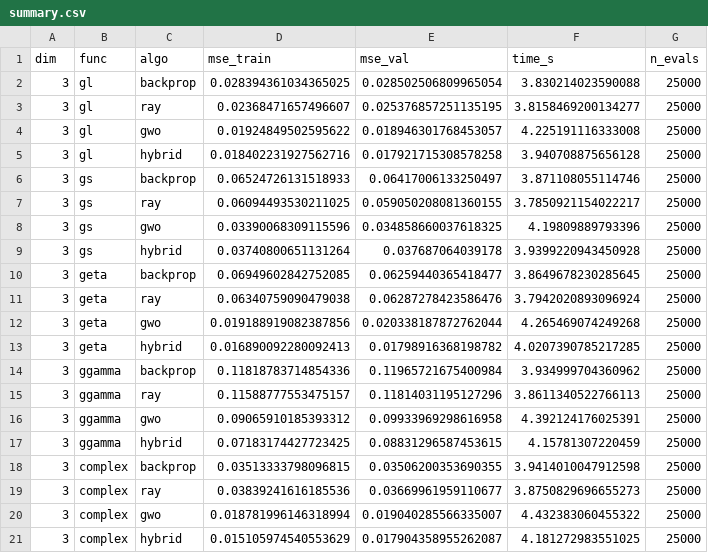
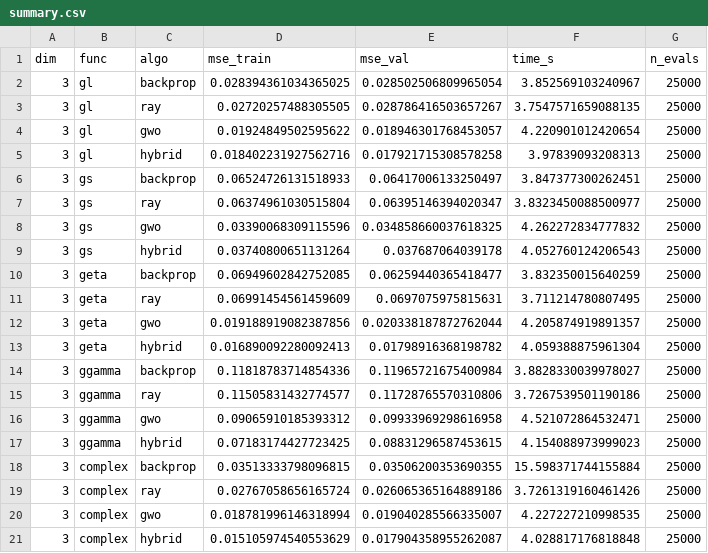
Before and after one commit to dylanathouel/non-countigous-deep, a CSV file: results/3d/summary.csv, drawn as a sheet.

```diff
--- a/results/3d/summary.csv
+++ b/results/3d/summary.csv
@@ -1,21 +1,21 @@
 dim,func,algo,mse_train,mse_val,time_s,n_evals
-3,gl,backprop,0.028394361034365025,0.028502506809965054,3.830214023590088,25000
-3,gl,ray,0.02368471657496607,0.025376857251135195,3.8158469200134277,25000
-3,gl,gwo,0.01924849502595622,0.018946301768453057,4.225191116333008,25000
-3,gl,hybrid,0.018402231927562716,0.017921715308578258,3.940708875656128,25000
-3,gs,backprop,0.06524726131518933,0.06417006133250497,3.871108055114746,25000
-3,gs,ray,0.06094493530211025,0.059050208081360155,3.7850921154022217,25000
-3,gs,gwo,0.03390068309115596,0.034858660037618325,4.19809889793396,25000
-3,gs,hybrid,0.03740800651131264,0.037687064039178,3.9399220943450928,25000
-3,geta,backprop,0.06949602842752085,0.06259440365418477,3.8649678230285645,25000
-3,geta,ray,0.06340759090479038,0.06287278423586476,3.7942020893096924,25000
-3,geta,gwo,0.019188919082387856,0.020338187872762044,4.265469074249268,25000
-3,geta,hybrid,0.016890092280092413,0.01798916368198782,4.0207390785217285,25000
-3,ggamma,backprop,0.11818783714854336,0.11965721675400984,3.934999704360962,25000
-3,ggamma,ray,0.11588777553475157,0.11814031195127296,3.8611340522766113,25000
-3,ggamma,gwo,0.09065910185393312,0.09933969298616958,4.392124176025391,25000
-3,ggamma,hybrid,0.07183174427723425,0.08831296587453615,4.15781307220459,25000
-3,complex,backprop,0.03513333798096815,0.03506200353690355,3.9414010047912598,25000
-3,complex,ray,0.03839241616185536,0.03669961959110677,3.8750829696655273,25000
-3,complex,gwo,0.018781996146318994,0.019040285566335007,4.432383060455322,25000
-3,complex,hybrid,0.015105974540553629,0.017904358955262087,4.181272983551025,25000
+3,gl,backprop,0.028394361034365025,0.028502506809965054,3.852569103240967,25000
+3,gl,ray,0.02720257488305505,0.028786416503657267,3.7547571659088135,25000
+3,gl,gwo,0.01924849502595622,0.018946301768453057,4.220901012420654,25000
+3,gl,hybrid,0.018402231927562716,0.017921715308578258,3.97839093208313,25000
+3,gs,backprop,0.06524726131518933,0.06417006133250497,3.847377300262451,25000
+3,gs,ray,0.06374961030515804,0.06395146394020347,3.8323450088500977,25000
+3,gs,gwo,0.03390068309115596,0.034858660037618325,4.262272834777832,25000
+3,gs,hybrid,0.03740800651131264,0.037687064039178,4.052760124206543,25000
+3,geta,backprop,0.06949602842752085,0.06259440365418477,3.832350015640259,25000
+3,geta,ray,0.06991454561459609,0.0697075975815631,3.711214780807495,25000
+3,geta,gwo,0.019188919082387856,0.020338187872762044,4.205874919891357,25000
+3,geta,hybrid,0.016890092280092413,0.01798916368198782,4.059388875961304,25000
+3,ggamma,backprop,0.11818783714854336,0.11965721675400984,3.8828330039978027,25000
+3,ggamma,ray,0.11505831432774577,0.11728765570310806,3.7267539501190186,25000
+3,ggamma,gwo,0.09065910185393312,0.09933969298616958,4.521072864532471,25000
+3,ggamma,hybrid,0.07183174427723425,0.08831296587453615,4.154088973999023,25000
+3,complex,backprop,0.03513333798096815,0.03506200353690355,15.598371744155884,25000
+3,complex,ray,0.02767058656165724,0.026065365164889186,3.7261319160461426,25000
+3,complex,gwo,0.018781996146318994,0.019040285566335007,4.227227210998535,25000
+3,complex,hybrid,0.015105974540553629,0.017904358955262087,4.028817176818848,25000
```
Also changed, not shown: results/10d/summary.csv, results/50d/summary.csv, 15 other files.
